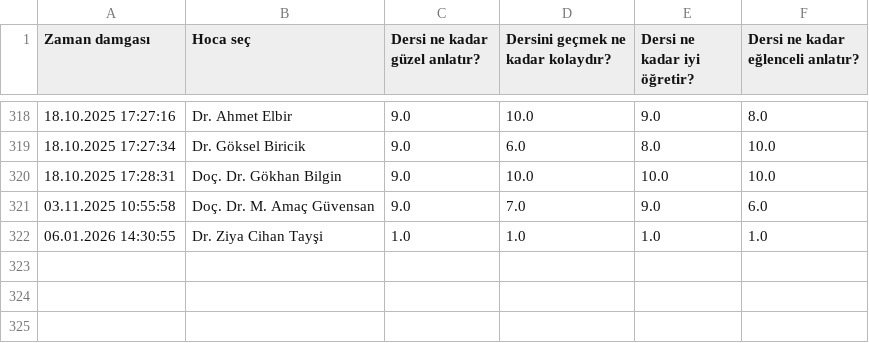
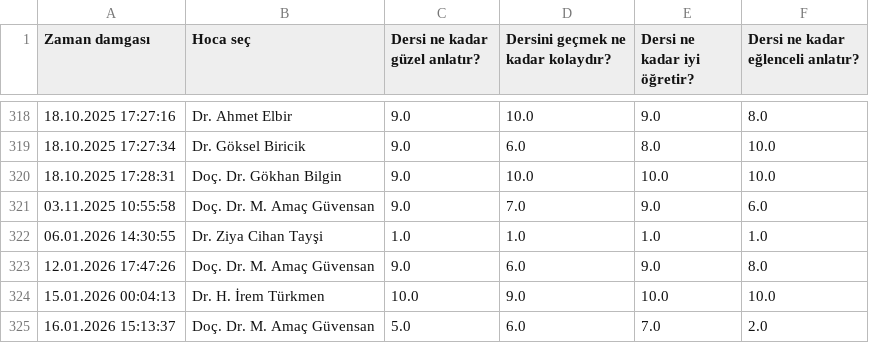
Before and after one commit to baselkelziye/YTU_Bilgisayar_Muhendisligi_Arsiv, a CSV file: readme_olustur/HOCALAR_YILDIZLARI_DOSYASI.csv, drawn as a sheet; only a part is shown, gaps mark what is left out.

```diff
--- a/readme_olustur/HOCALAR_YILDIZLARI_DOSYASI.csv
+++ b/readme_olustur/HOCALAR_YILDIZLARI_DOSYASI.csv
@@ -322 +322,4 @@ Zaman damgası,Hoca seç,Dersi ne kadar güzel anlatır?,Dersini geçmek ne kada
 06.01.2026 14:30:55,Dr. Ziya Cihan Tayşi,1.0,1.0,1.0,1.0
+12.01.2026 17:47:26,Doç. Dr. M. Amaç Güvensan,9.0,6.0,9.0,8.0
+15.01.2026 00:04:13,Dr. H. İrem Türkmen,10.0,9.0,10.0,10.0
+16.01.2026 15:13:37,Doç. Dr. M. Amaç Güvensan,5.0,6.0,7.0,2.0
```
Also changed, not shown: readme_olustur/HOCALAR_YORUMLARI_DOSYASI.csv, 3 other files.
